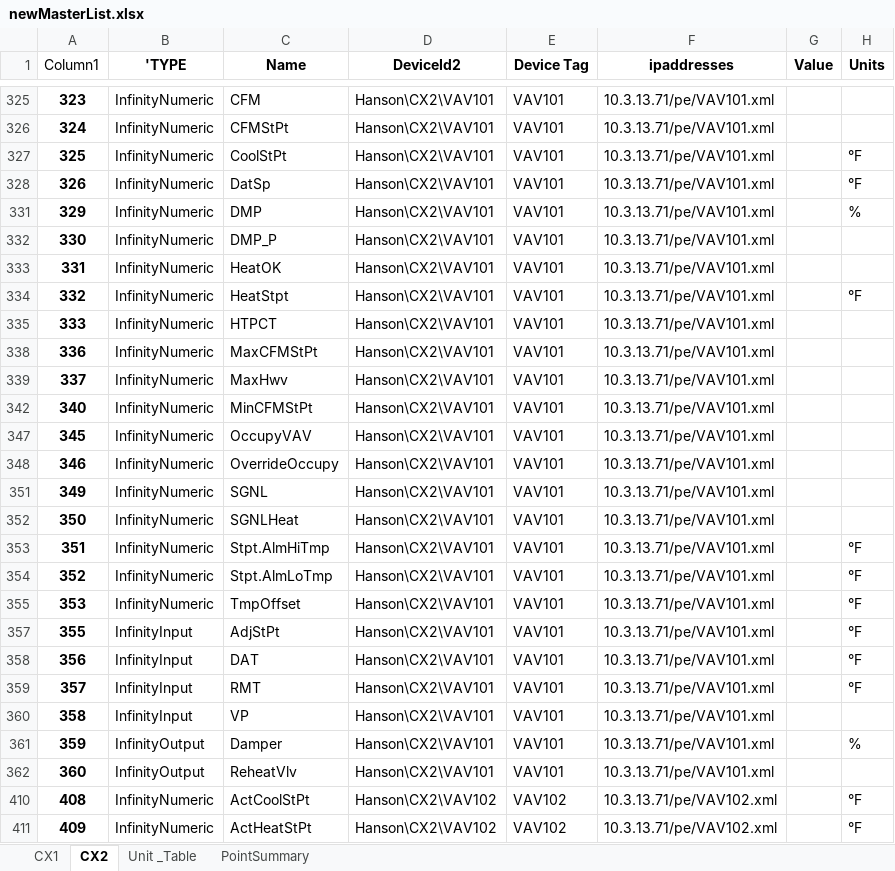
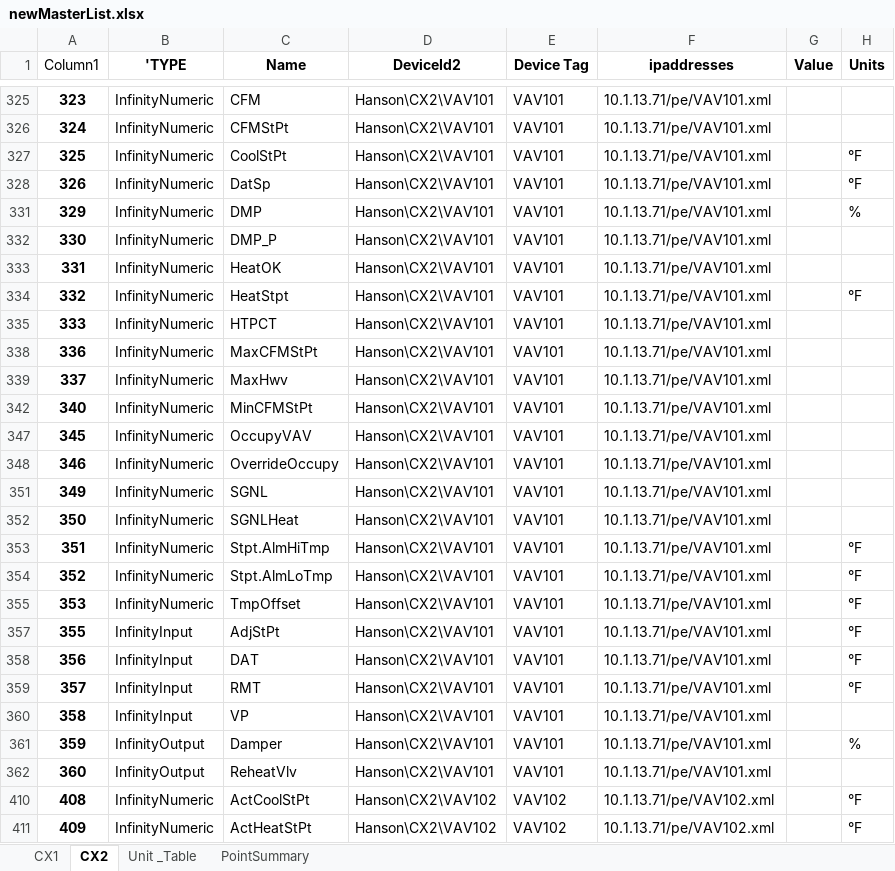
Before and after one commit to mschrader15/hanson-bas, an Excel workbook: assets/newMasterList.xlsx, sheet CX2, drawn as a sheet; only a part is shown, gaps mark what is left out; values as stored, in another font and other column widths than the file's, no borders; table styles not drawn; the diff covers the shown part only; the diff names each change by its address in the sheet, - before the commit and + after, or states it on an @@ line.

```diff
--- a/assets/newMasterList.xlsx (sheet CX2)
+++ b/assets/newMasterList.xlsx (sheet CX2)
-F325:F328 (ipaddresses): 10.3.13.71/pe/VAV101.xml
+F325:F328 (ipaddresses): 10.1.13.71/pe/VAV101.xml
-F331:F335 (ipaddresses): 10.3.13.71/pe/VAV101.xml
+F331:F335 (ipaddresses): 10.1.13.71/pe/VAV101.xml
-F338:F339 (ipaddresses): 10.3.13.71/pe/VAV101.xml
+F338:F339 (ipaddresses): 10.1.13.71/pe/VAV101.xml
-F342 (ipaddresses): 10.3.13.71/pe/VAV101.xml
+F342 (ipaddresses): 10.1.13.71/pe/VAV101.xml
-F347:F348 (ipaddresses): 10.3.13.71/pe/VAV101.xml
+F347:F348 (ipaddresses): 10.1.13.71/pe/VAV101.xml
-F351:F355 (ipaddresses): 10.3.13.71/pe/VAV101.xml
+F351:F355 (ipaddresses): 10.1.13.71/pe/VAV101.xml
-F357:F362 (ipaddresses): 10.3.13.71/pe/VAV101.xml
+F357:F362 (ipaddresses): 10.1.13.71/pe/VAV101.xml
-F410:F411 (ipaddresses): 10.3.13.71/pe/VAV102.xml
+F410:F411 (ipaddresses): 10.1.13.71/pe/VAV102.xml
```
Also changed, not shown: 964 edited cells elsewhere in this sheet, sheet CX1, 2 other files.
